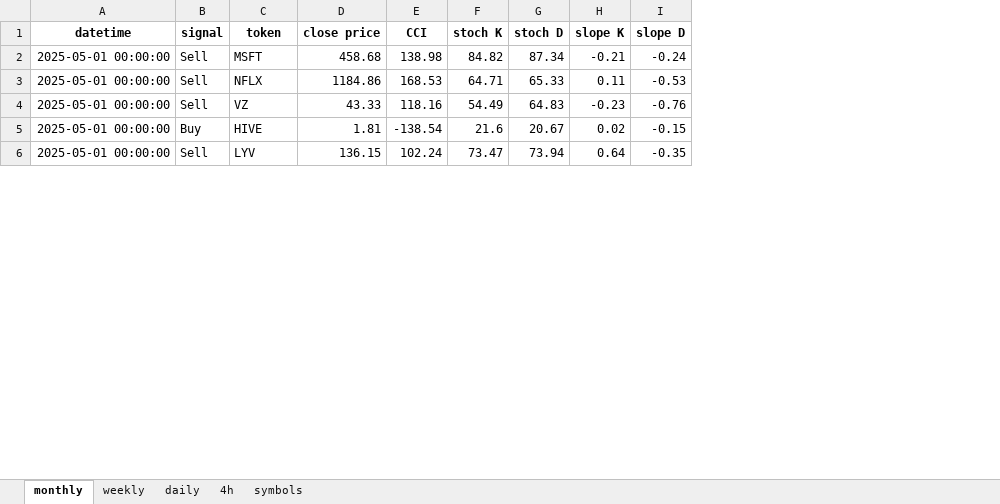
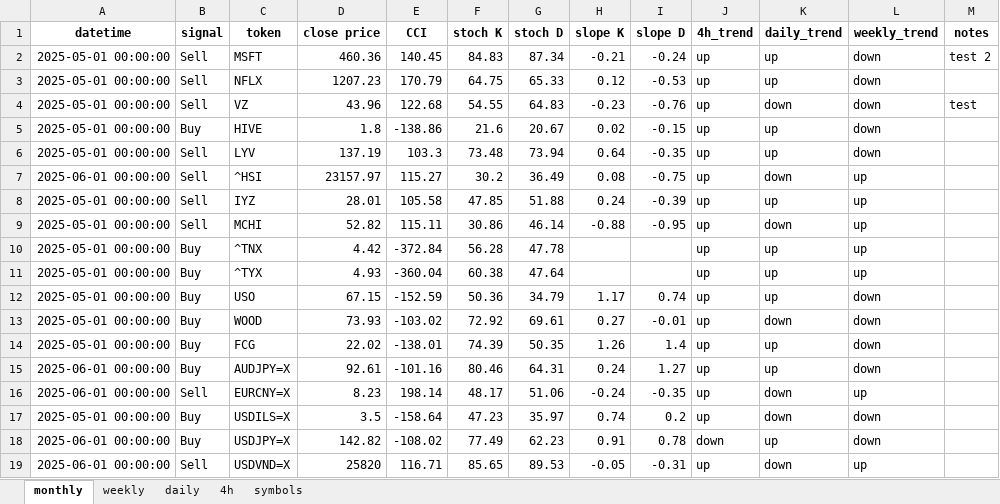
Before and after one commit to tomfahndrich/Roger_trading_syst, an Excel workbook: trading_synthesis.xlsx, sheet monthly, drawn as a sheet; only a part is shown; values as stored, in another font and other column widths than the file's, no borders; the diff covers the shown part only; the diff names each change by its address in the sheet, - before the commit and + after, or states it on an @@ line.

Commit message:
fix note column + centering + fix few symbols

```diff
--- a/trading_synthesis.xlsx (sheet monthly)
+++ b/trading_synthesis.xlsx (sheet monthly)
+column J (4h_trend), rows 2-6: all up
+column K (daily_trend), rows 2-6: up | up | down | up | up
+column L (weekly_trend), rows 2-6: all down
+column M (notes), rows 2-4: test 2 |  | test
-D2 (close price): 458.68
+D2 (close price): 460.36
-E2 (CCI): 138.98
+E2 (CCI): 140.45
-F2 (stoch K): 84.82
+F2 (stoch K): 84.83
-D3 (close price): 1184.86
+D3 (close price): 1207.23
-E3 (CCI): 168.53
+E3 (CCI): 170.79
-F3 (stoch K): 64.71
+F3 (stoch K): 64.75
-H3 (slope K): 0.11
+H3 (slope K): 0.12
-D4 (close price): 43.33
+D4 (close price): 43.96
-E4 (CCI): 118.16
+E4 (CCI): 122.68
-F4 (stoch K): 54.49
+F4 (stoch K): 54.55
-D5 (close price): 1.81
+D5 (close price): 1.8
-E5 (CCI): -138.54
+E5 (CCI): -138.86
-D6 (close price): 136.15
+D6 (close price): 137.19
-E6 (CCI): 102.24
+E6 (CCI): 103.3
-F6 (stoch K): 73.47
+F6 (stoch K): 73.48
+row 7: 2025-06-01 00:00:00 | Sell | ^HSI | 23157.97 | 115.27 | 30.2 | 36.49 | 0.08 | -0.75 | up | down | up
+row 8: 2025-05-01 00:00:00 | Sell | IYZ | 28.01 | 105.58 | 47.85 | 51.88 | 0.24 | -0.39 | up | up | up
+row 9: 2025-05-01 00:00:00 | Sell | MCHI | 52.82 | 115.11 | 30.86 | 46.14 | -0.88 | -0.95 | up | down | up
+row 10: 2025-05-01 00:00:00 | Buy | ^TNX | 4.42 | -372.84 | 56.28 | 47.78 |  |  | up | up | up
+row 11: 2025-05-01 00:00:00 | Buy | ^TYX | 4.93 | -360.04 | 60.38 | 47.64 |  |  | up | up | up
+row 12: 2025-05-01 00:00:00 | Buy | USO | 67.15 | -152.59 | 50.36 | 34.79 | 1.17 | 0.74 | up | up | down
+row 13: 2025-05-01 00:00:00 | Buy | WOOD | 73.93 | -103.02 | 72.92 | 69.61 | 0.27 | -0.01 | up | down | down
+row 14: 2025-05-01 00:00:00 | Buy | FCG | 22.02 | -138.01 | 74.39 | 50.35 | 1.26 | 1.4 | up | up | down
+row 15: 2025-06-01 00:00:00 | Buy | AUDJPY=X | 92.61 | -101.16 | 80.46 | 64.31 | 0.24 | 1.27 | up | up | down
+row 16: 2025-06-01 00:00:00 | Sell | EURCNY=X | 8.23 | 198.14 | 48.17 | 51.06 | -0.24 | -0.35 | up | down | up
+row 17: 2025-05-01 00:00:00 | Buy | USDILS=X | 3.5 | -158.64 | 47.23 | 35.97 | 0.74 | 0.2 | up | down | down
+row 18: 2025-06-01 00:00:00 | Buy | USDJPY=X | 142.82 | -108.02 | 77.49 | 62.23 | 0.91 | 0.78 | down | up | down
+row 19: 2025-06-01 00:00:00 | Sell | USDVND=X | 25820 | 116.71 | 85.65 | 89.53 | -0.05 | -0.31 | up | down | up
```
Also changed, not shown: 3 added rows, 9 removed rows and 10 edited cells elsewhere in this sheet, sheet daily, sheet 4h, sheet weekly, sheet symbols, 1 other file.
